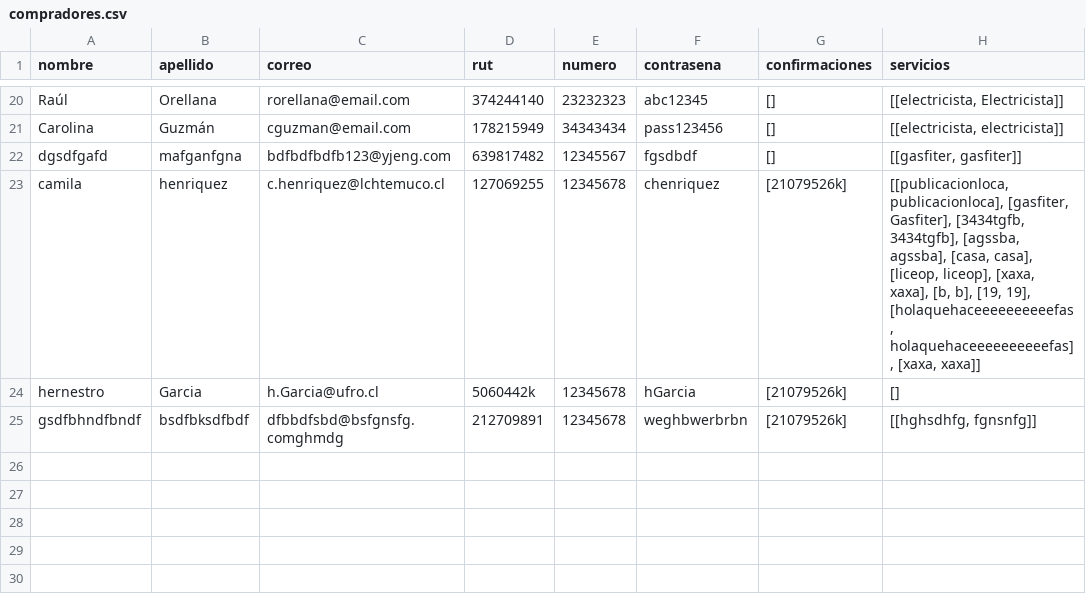
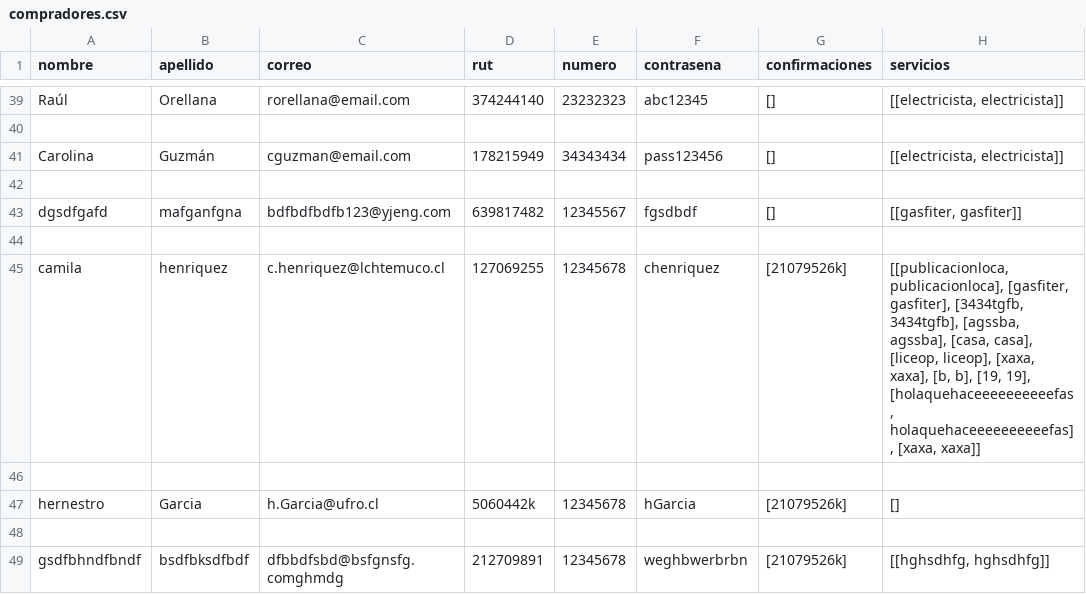
Before and after one commit to Tartatamudo/ProyectoProgOrientadaObjetos, a CSV file: compradores.csv, drawn as a sheet; only a part is shown, gaps mark what is left out; addresses are those after the commit; the diff covers the shown part only; the diff names each change by its address in the sheet, - before the commit and + after, or states it on an @@ line.

```diff
--- a/compradores.csv
+++ b/compradores.csv
-H39 (servicios): [[electricista, Electricista]]
+H39 (servicios): [[electricista, electricista]]
+row 40: (empty)
+row 42: (empty)
+row 44: (empty)
-H45 (servicios): …publicacionloca], [gasfiter, Gasfiter], [3434tgfb, 3434tgfb],…
+H45 (servicios): …publicacionloca], [gasfiter, gasfiter], [3434tgfb, 3434tgfb],…
+row 46: (empty)
+row 48: (empty)
-H49 (servicios): [[hghsdhfg, fgnsnfg]]
+H49 (servicios): [[hghsdhfg, hghsdhfg]]
```
Also changed, not shown: 19 added rows and 2 edited cells elsewhere in this file, vendedores.csv, 42 other files.
